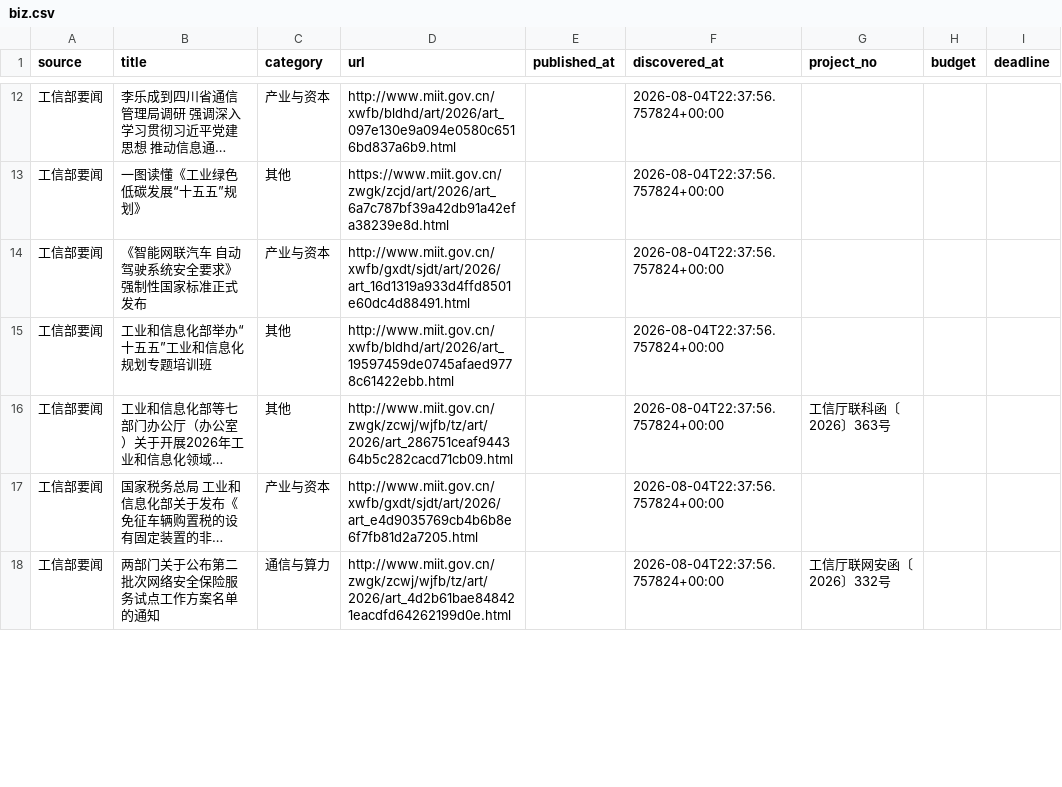
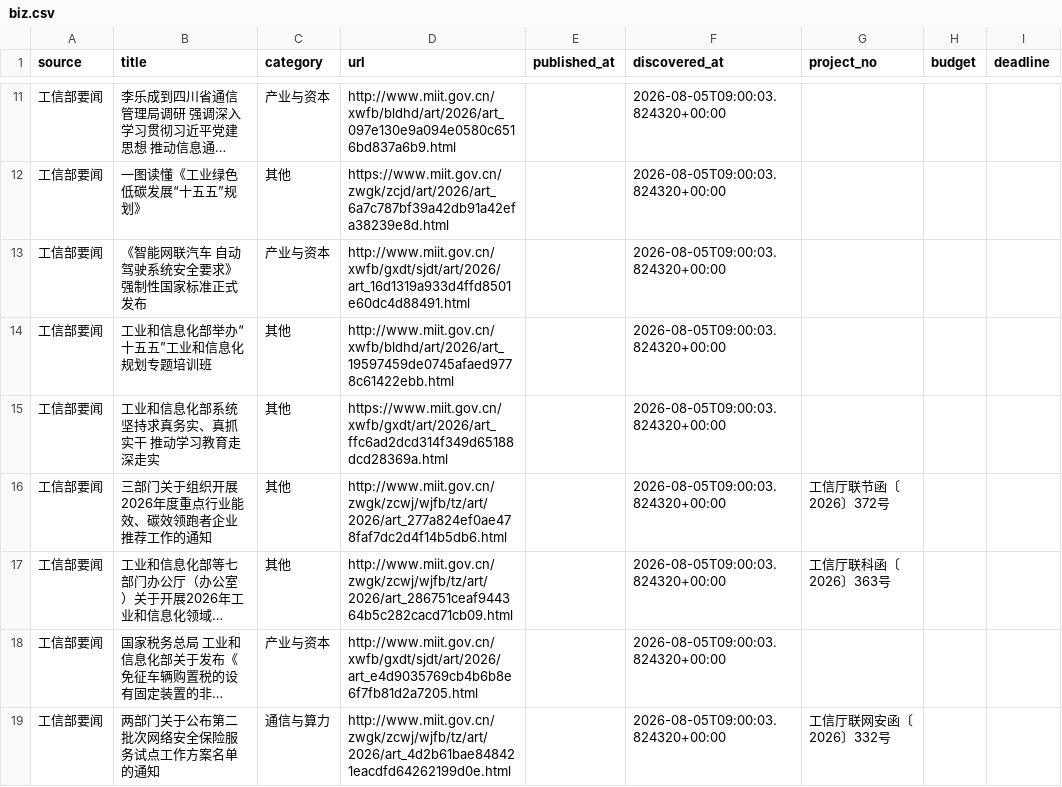
Before and after one commit to sun-zihang/opto-hot, a CSV file: data/biz.csv, drawn as a sheet; only a part is shown, gaps mark what is left out; long unchanged cells end in …; addresses are those after the commit; the diff covers the shown part only; the diff names each change by its address in the sheet, - before the commit and + after, or states it on an @@ line.

```diff
--- a/data/biz.csv
+++ b/data/biz.csv
-F11:F14 (discovered_at): 2026-08-04T22:37:56.757824+00:00
+F11:F14 (discovered_at): 2026-08-05T09:00:03.824320+00:00
+row 15: 工信部要闻 | 工业和信息化部系统坚持求真务实、真抓实干 推动学习教育走深走实 | 其他 | https://www.miit.gov.cn/xwfb/gxdt/art/2026/art_ffc6ad2dcd314f349d65188dcd28369a.html |  | 2026-08-05T09:00:03.824320+00:00
+row 16: 工信部要闻 | 三部门关于组织开展2026年度重点行业能效、碳效领跑者企业推荐工作的通知 | 其他 | http://www.miit.gov.cn/zwgk/zcwj/wjfb/tz/art/2026/art_277a824ef0ae478faf7dc2d4f14b5db6.html |  | 2026-08-05T09:00:03.824320+00:00 | 工信厅联节函〔2026〕372号
-F17:F19 (discovered_at): 2026-08-04T22:37:56.757824+00:00
+F17:F19 (discovered_at): 2026-08-05T09:00:03.824320+00:00
```
Also changed, not shown: 14 added rows, 10 removed rows and 28 edited cells elsewhere in this file, dist/data/biz.csv, 37 other files.
